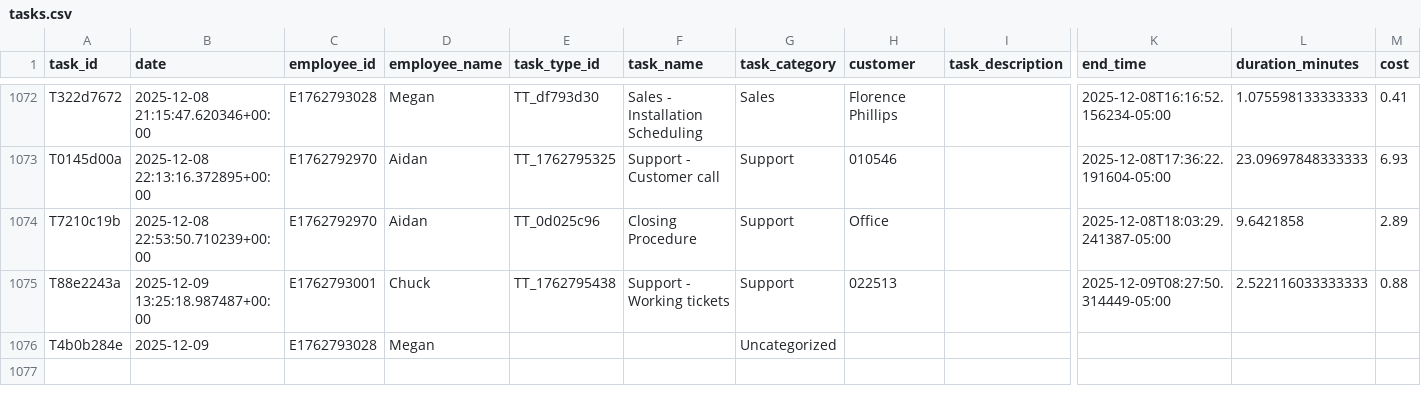
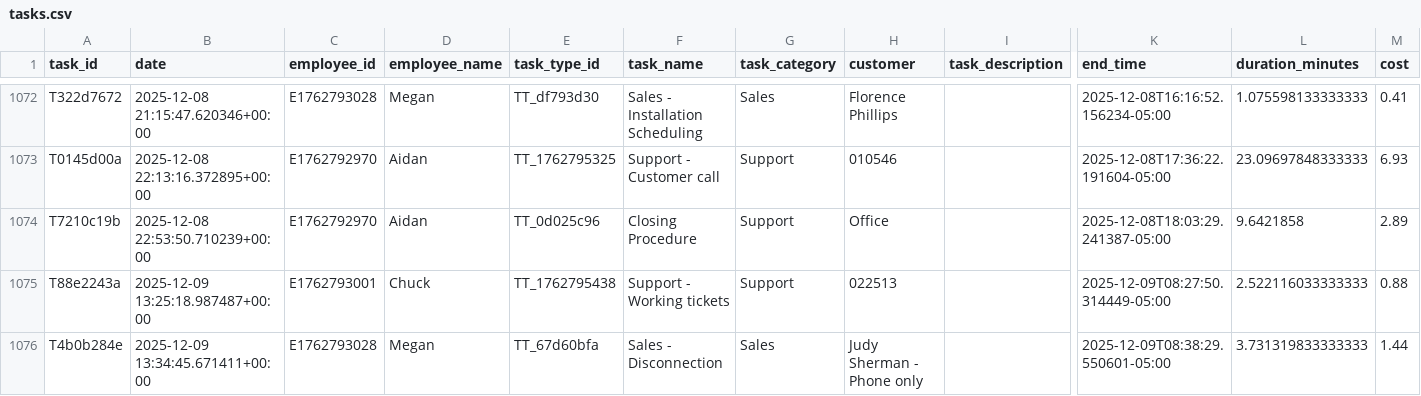
Before and after one commit to pwngithub/Employeetime, a CSV file: Data/tasks.csv, drawn as a sheet; only a part is shown, gaps mark what is left out; the diff names each change by its address in the sheet, - before the commit and + after, or states it on an @@ line.

Commit message:
Finish task (with details)

```diff
--- a/Data/tasks.csv
+++ b/Data/tasks.csv
-B1076 (date): 2025-12-09
+B1076 (date): 2025-12-09 13:34:45.671411+00:00
-E1076 (task_type_id): (empty)
+E1076 (task_type_id): TT_67d60bfa
-F1076 (task_name): (empty)
+F1076 (task_name): Sales - Disconnection
-G1076 (task_category): Uncategorized
+G1076 (task_category): Sales
-H1076 (customer): (empty)
+H1076 (customer): Judy Sherman - Phone only
-K1076 (end_time): (empty)
+K1076 (end_time): 2025-12-09T08:38:29.550601-05:00
-L1076 (duration_minutes): (empty)
+L1076 (duration_minutes): 3.731319833333333
-M1076 (cost): (empty)
+M1076 (cost): 1.44
```
